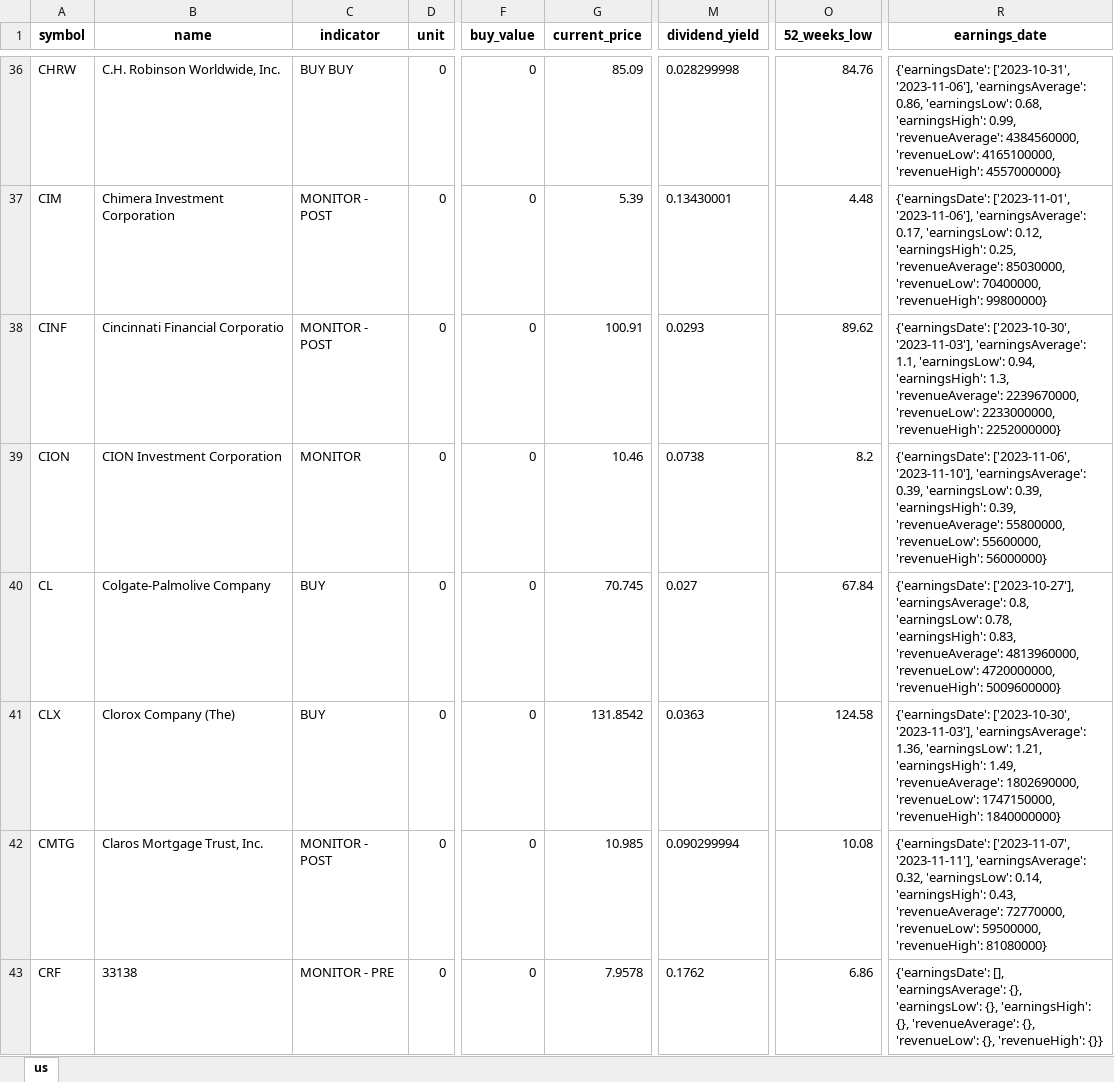
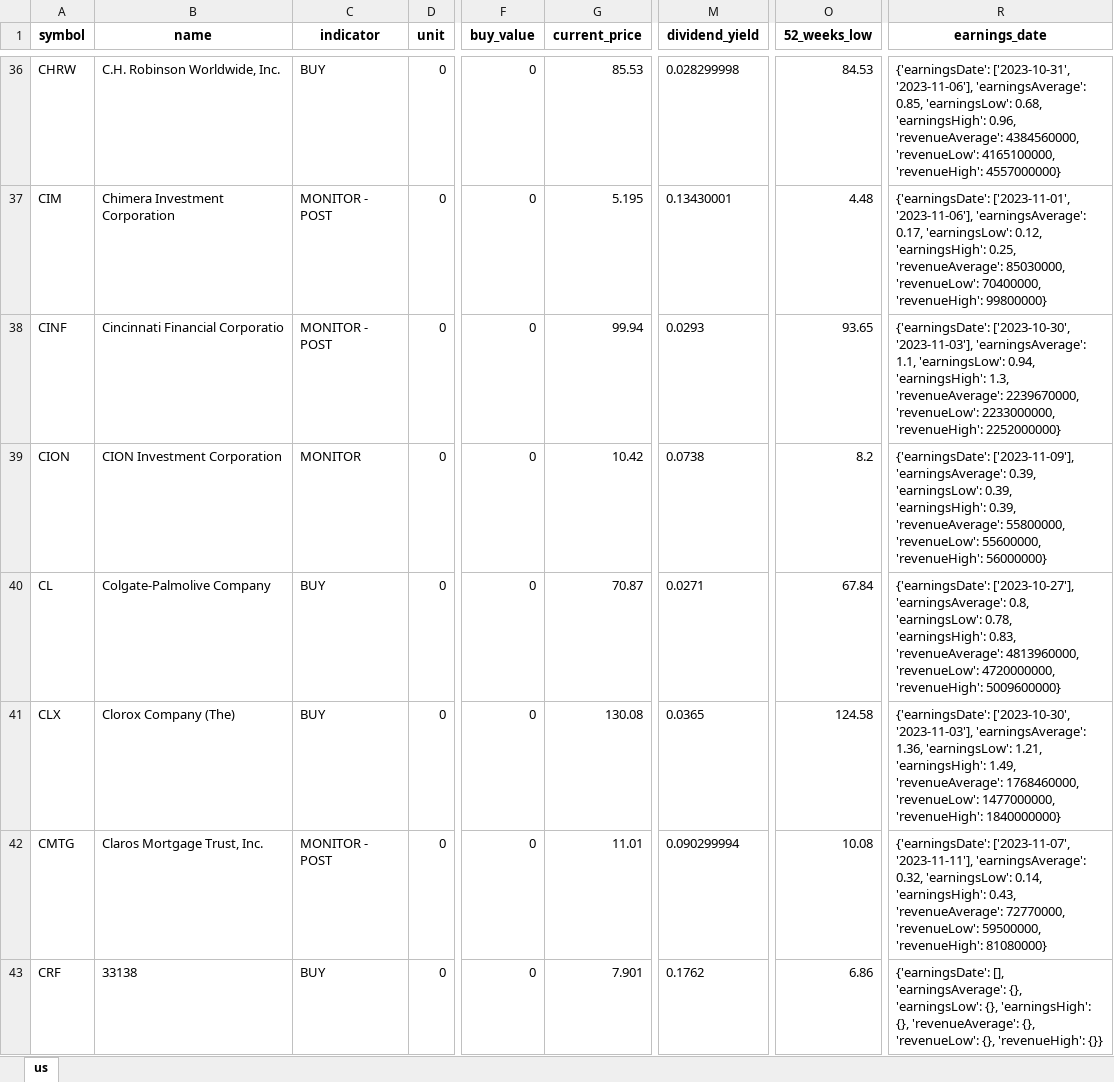
Before and after one commit to alpha2phi-platform/alphalib, an Excel workbook: data/portfolio.xlsx, sheet us, drawn as a sheet; only a part is shown, gaps mark what is left out; values as stored, in another font and other column widths than the file's, no borders; the diff covers the shown part only; the diff names each change by its address in the sheet, - before the commit and + after, or states it on an @@ line.

```diff
--- a/data/portfolio.xlsx (sheet us)
+++ b/data/portfolio.xlsx (sheet us)
-C36 (indicator): BUY BUY
+C36 (indicator): BUY
-G36 (current_price): 85.09
+G36 (current_price): 85.53
-O36 (52_weeks_low): 84.76
+O36 (52_weeks_low): 84.53
-R36 (earnings_date): …'2023-11-06'], 'earningsAverage': 0.86, 'earningsLow': 0.68, 'earningsHigh': 0.99, 'revenueAverage': 4384560000,…
+R36 (earnings_date): …'2023-11-06'], 'earningsAverage': 0.85, 'earningsLow': 0.68, 'earningsHigh': 0.96, 'revenueAverage': 4384560000,…
-G37 (current_price): 5.39
+G37 (current_price): 5.195
-G38 (current_price): 100.91
+G38 (current_price): 99.94
-O38 (52_weeks_low): 89.62
+O38 (52_weeks_low): 93.65
-G39 (current_price): 10.46
+G39 (current_price): 10.42
-R39 (earnings_date): {'earningsDate': ['2023-11-06', '2023-11-10'], 'earningsAverage': 0.39,…
+R39 (earnings_date): {'earningsDate': ['2023-11-09'], 'earningsAverage': 0.39,…
-G40 (current_price): 70.745
+G40 (current_price): 70.87
-M40 (dividend_yield): 0.027
+M40 (dividend_yield): 0.0271
-G41 (current_price): 131.8542
+G41 (current_price): 130.08
-M41 (dividend_yield): 0.0363
+M41 (dividend_yield): 0.0365
-R41 (earnings_date): …1.49, 'revenueAverage': 1802690000, 'revenueLow': 1747150000, 'revenueHigh': 1840000000}
+R41 (earnings_date): …1.49, 'revenueAverage': 1768460000, 'revenueLow': 1477000000, 'revenueHigh': 1840000000}
-G42 (current_price): 10.985
+G42 (current_price): 11.01
-C43 (indicator): MONITOR - PRE
+C43 (indicator): BUY
-G43 (current_price): 7.9578
+G43 (current_price): 7.901
```
Also changed, not shown: 240 edited cells elsewhere in this sheet, 2 other files.
